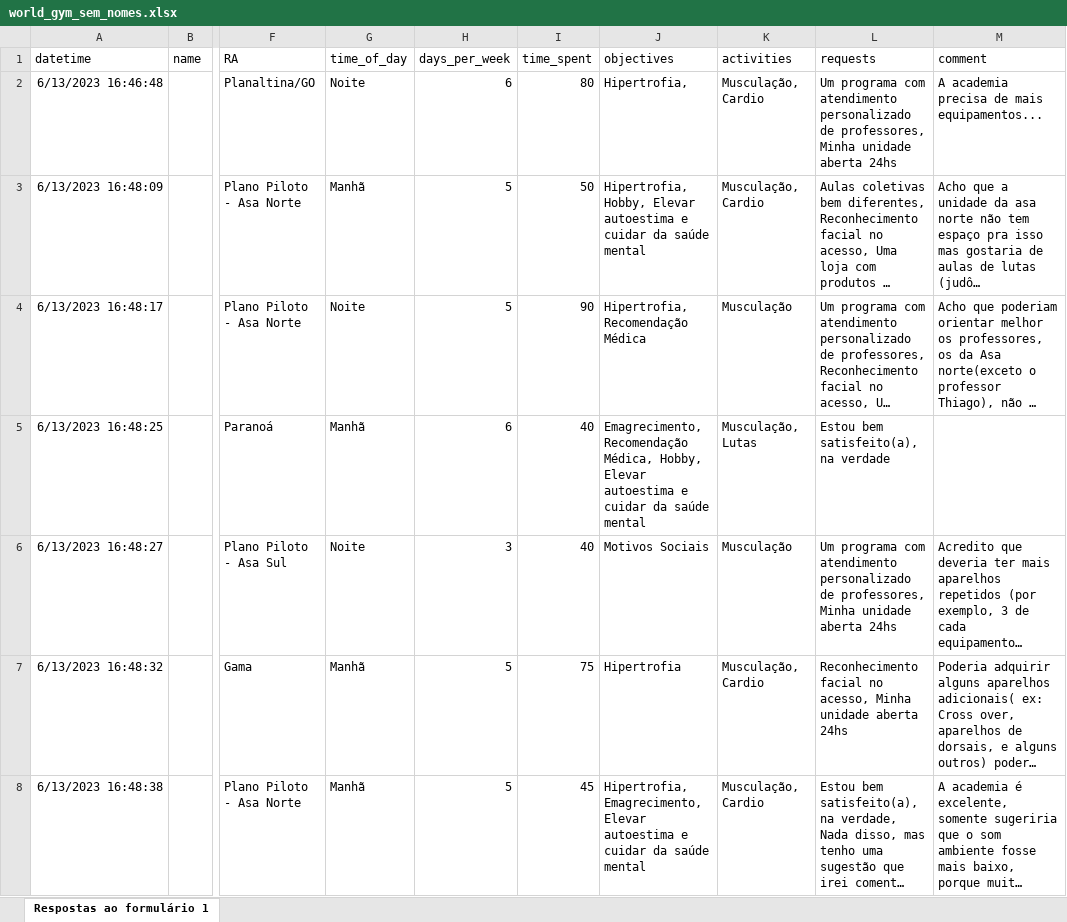
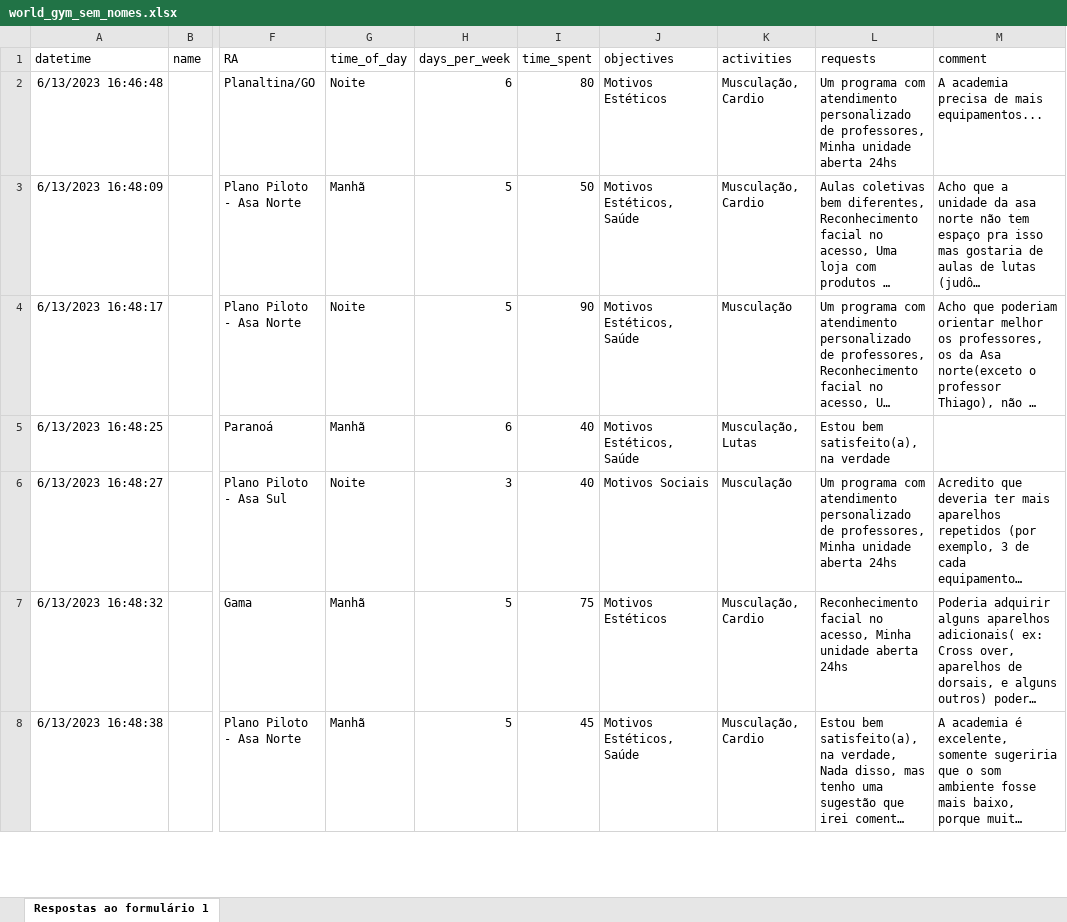
Before and after one commit to n3vrmr/world-gym, an Excel workbook: dados_sem_nomes/world_gym_sem_nomes.xlsx, sheet Respostas ao formulário 1, drawn as a sheet; only a part is shown, gaps mark what is left out; long unchanged cells end in …; values as stored, in another font and other column widths than the file's, no borders; charts and pictures not drawn; the diff covers the shown part only; the diff names each change by its address in the sheet, - before the commit and + after, or states it on an @@ line.

Commit message:
Add files via upload

```diff
--- a/dados_sem_nomes/world_gym_sem_nomes.xlsx (sheet Respostas ao formulário 1)
+++ b/dados_sem_nomes/world_gym_sem_nomes.xlsx (sheet Respostas ao formulário 1)
-J2 (objectives): Hipertrofia,
+J2 (objectives): Motivos Estéticos
-J3 (objectives): Hipertrofia, Hobby, Elevar autoestima e cuidar da saúde mental
+J3 (objectives): Motivos Estéticos, Saúde
-J4 (objectives): Hipertrofia, Recomendação Médica
+J4 (objectives): Motivos Estéticos, Saúde
-J5 (objectives): Emagrecimento, Recomendação Médica, Hobby, Elevar autoestima e cuidar da saúde mental
+J5 (objectives): Motivos Estéticos, Saúde
-J7 (objectives): Hipertrofia
+J7 (objectives): Motivos Estéticos
-J8 (objectives): Hipertrofia, Emagrecimento, Elevar autoestima e cuidar da saúde mental
+J8 (objectives): Motivos Estéticos, Saúde
```
Also changed, not shown: 536 edited cells elsewhere in this sheet.
